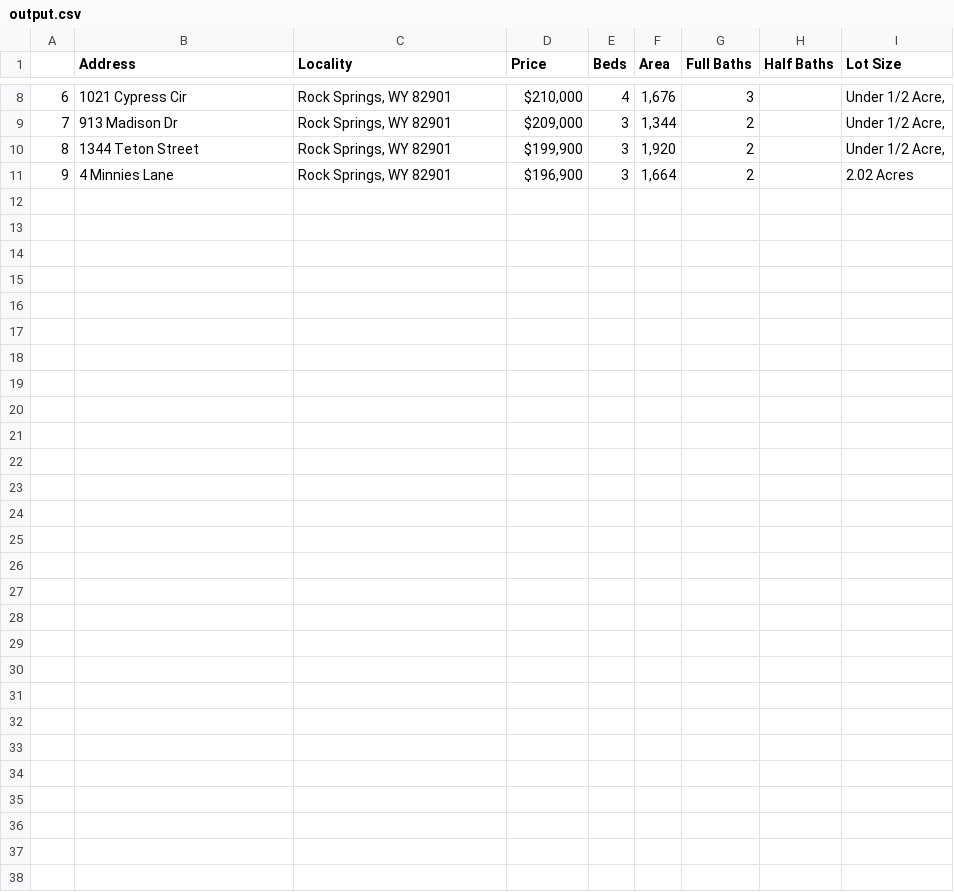
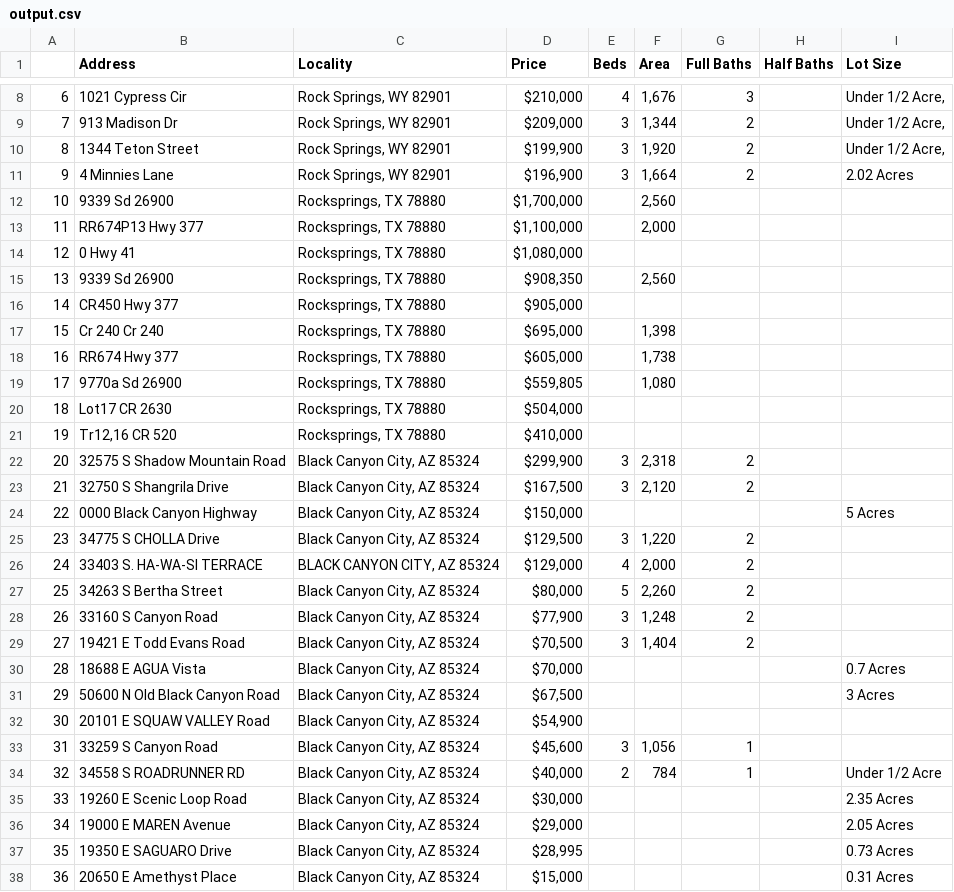
Before and after one commit to jbirondo/Python-Webscraper, a CSV file: output.csv, drawn as a sheet; only a part is shown, gaps mark what is left out; the diff names each change by its address in the sheet, - before the commit and + after, or states it on an @@ line.

Commit message:
Creating final output

```diff
--- a/output.csv
+++ b/output.csv
+row 12: 10 | 9339 Sd 26900 | Rocksprings, TX 78880 | $1,700,000 |  | 2,560
+row 13: 11 | RR674P13 Hwy 377 | Rocksprings, TX 78880 | $1,100,000 |  | 2,000
+row 14: 12 | 0 Hwy 41 | Rocksprings, TX 78880 | $1,080,000
+row 15: 13 | 9339 Sd 26900 | Rocksprings, TX 78880 | $908,350 |  | 2,560
+row 16: 14 | CR450 Hwy 377 | Rocksprings, TX 78880 | $905,000
+row 17: 15 | Cr 240 Cr 240 | Rocksprings, TX 78880 | $695,000 |  | 1,398
+row 18: 16 | RR674 Hwy 377 | Rocksprings, TX 78880 | $605,000 |  | 1,738
+row 19: 17 | 9770a Sd 26900 | Rocksprings, TX 78880 | $559,805 |  | 1,080
+row 20: 18 | Lot17 CR 2630 | Rocksprings, TX 78880 | $504,000
+row 21: 19 | Tr12,16 CR 520 | Rocksprings, TX 78880 | $410,000
+row 22: 20 | 32575 S Shadow Mountain Road | Black Canyon City, AZ 85324 | $299,900 | 3 | 2,318 | 2
+row 23: 21 | 32750 S Shangrila Drive | Black Canyon City, AZ 85324 | $167,500 | 3 | 2,120 | 2
+row 24: 22 | 0000 Black Canyon Highway | Black Canyon City, AZ 85324 | $150,000 |  |  |  |  | 5 Acres
+row 25: 23 | 34775 S CHOLLA Drive | Black Canyon City, AZ 85324 | $129,500 | 3 | 1,220 | 2
+row 26: 24 | 33403 S. HA-WA-SI TERRACE | BLACK CANYON CITY, AZ 85324 | $129,000 | 4 | 2,000 | 2
+row 27: 25 | 34263 S Bertha Street | Black Canyon City, AZ 85324 | $80,000 | 5 | 2,260 | 2
+row 28: 26 | 33160 S Canyon Road | Black Canyon City, AZ 85324 | $77,900 | 3 | 1,248 | 2
+row 29: 27 | 19421 E Todd Evans Road | Black Canyon City, AZ 85324 | $70,500 | 3 | 1,404 | 2
+row 30: 28 | 18688 E AGUA Vista | Black Canyon City, AZ 85324 | $70,000 |  |  |  |  | 0.7 Acres
+row 31: 29 | 50600 N Old Black Canyon Road | Black Canyon City, AZ 85324 | $67,500 |  |  |  |  | 3 Acres
+row 32: 30 | 20101 E SQUAW VALLEY Road | Black Canyon City, AZ 85324 | $54,900
+row 33: 31 | 33259 S Canyon Road | Black Canyon City, AZ 85324 | $45,600 | 3 | 1,056 | 1
+row 34: 32 | 34558 S ROADRUNNER RD | Black Canyon City, AZ 85324 | $40,000 | 2 | 784 | 1 |  | Under 1/2 Acre
+row 35: 33 | 19260 E Scenic Loop Road | Black Canyon City, AZ 85324 | $30,000 |  |  |  |  | 2.35 Acres
+row 36: 34 | 19000 E MAREN Avenue | Black Canyon City, AZ 85324 | $29,000 |  |  |  |  | 2.05 Acres
+row 37: 35 | 19350 E SAGUARO Drive | Black Canyon City, AZ 85324 | $28,995 |  |  |  |  | 0.73 Acres
+row 38: 36 | 20650 E Amethyst Place | Black Canyon City, AZ 85324 | $15,000 |  |  |  |  | 0.31 Acres
```
